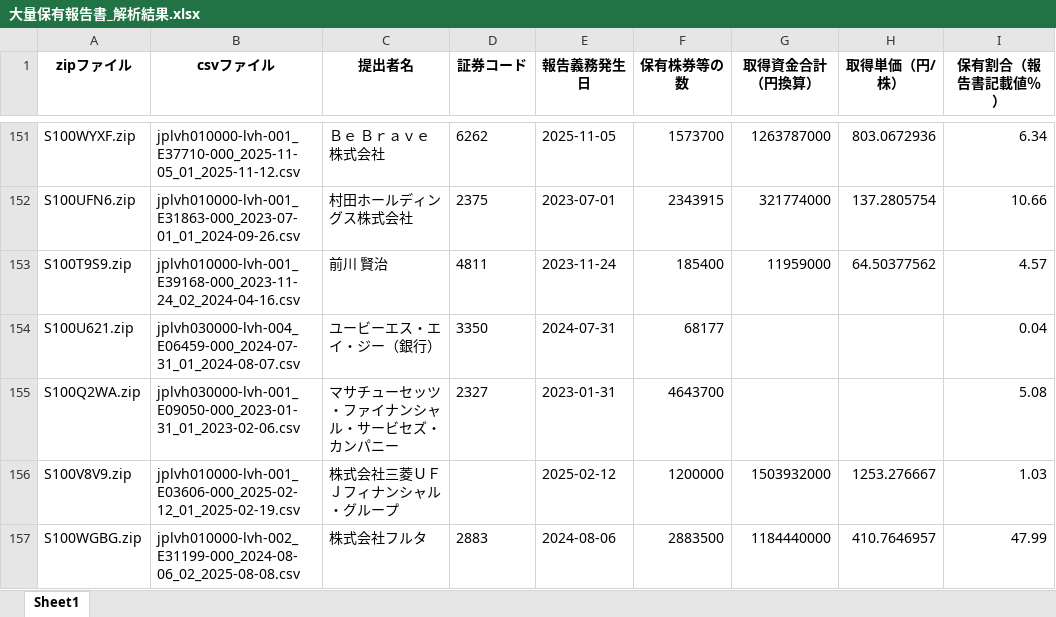
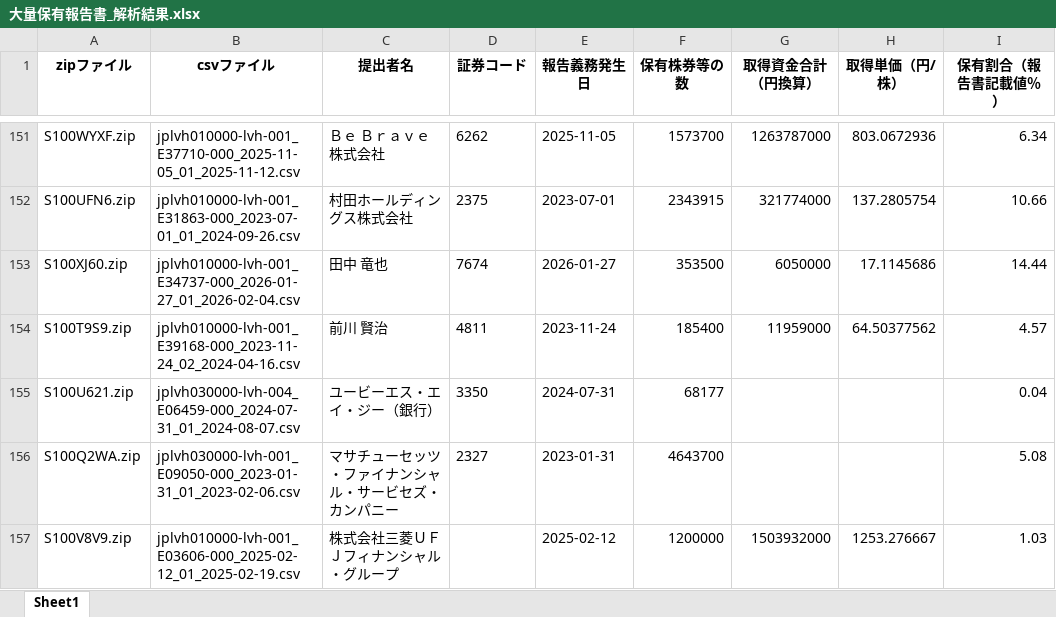
Before and after one commit to harubon1027-pixel/activist-results, an Excel workbook: docs/大量保有報告書_解析結果.xlsx, sheet Sheet1, drawn as a sheet; only a part is shown, gaps mark what is left out; the shorter side is filled out with more unchanged rows; values as stored, in another font and other column widths than the file's, no borders; the diff covers the shown part only; the diff names each change by its address in the sheet, - before the commit and + after, or states it on an @@ line.

```diff
--- a/docs/大量保有報告書_解析結果.xlsx (sheet Sheet1)
+++ b/docs/大量保有報告書_解析結果.xlsx (sheet Sheet1)
+row 153: S100XJ60.zip | jplvh010000-lvh-001_E34737-000_2026-01-27_01_2026-02-04.csv | 田中 竜也 | 7674 | 2026-01-27 | 353500 | 6050000 | 17.1145686 | 14.44
```
Also changed, not shown: 22 added rows elsewhere in this sheet, docs/アクティビスト銘柄_資産判定.xlsx, docs/アクティビスト銘柄一覧.xlsx.
